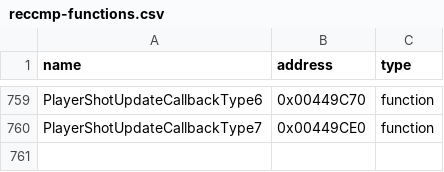
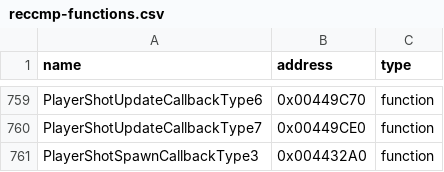
Before and after one commit to N0zoM1z0/th09, a CSV file: config/reccmp-functions.csv, drawn as a sheet; only a part is shown, gaps mark what is left out.

```diff
--- a/config/reccmp-functions.csv
+++ b/config/reccmp-functions.csv
@@ -760 +760,2 @@ PlayerShotUpdateCallbackType6,0x00449C70,function
 PlayerShotUpdateCallbackType7,0x00449CE0,function
+PlayerShotSpawnCallbackType3,0x004432A0,function
```
Also changed, not shown: config/function-origins.csv, config/functions.csv, 8 other files.
